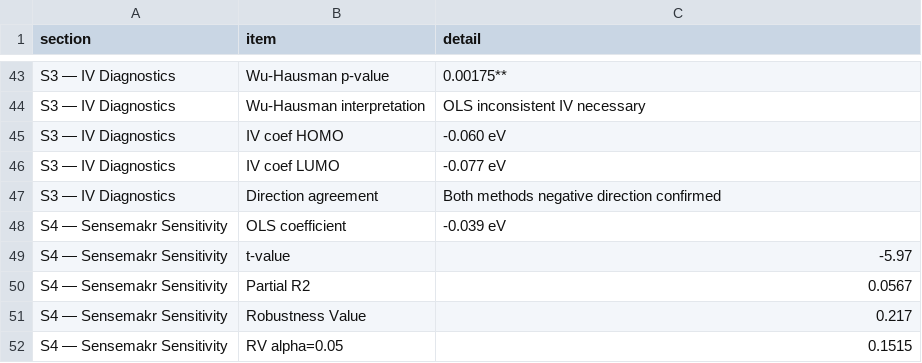
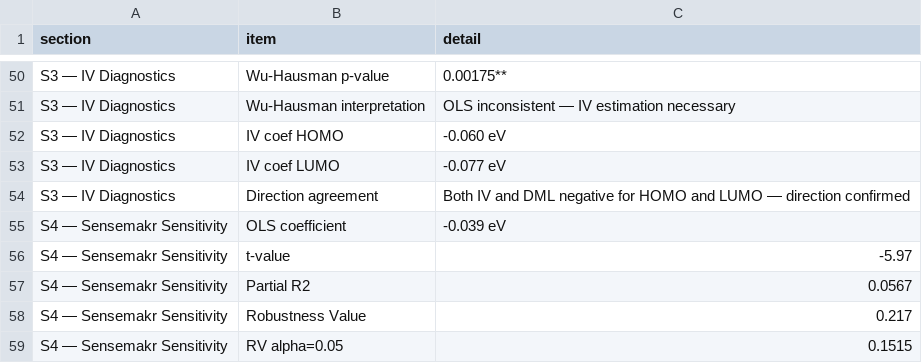
Before and after one commit to Bsamuel-tech/opv-causal-ml, a CSV file: results/tables/supplementary_information.csv, drawn as a sheet; only a part is shown, gaps mark what is left out; addresses are those after the commit; the diff covers the shown part only; the diff names each change by its address in the sheet, - before the commit and + after, or states it on an @@ line.

```diff
--- a/results/tables/supplementary_information.csv
+++ b/results/tables/supplementary_information.csv
-C51 (detail): OLS inconsistent IV necessary
+C51 (detail): OLS inconsistent — IV estimation necessary
-C54 (detail): Both methods negative direction confirmed
+C54 (detail): Both IV and DML negative for HOMO and LUMO — direction confirmed
```
Also changed, not shown: 10 added rows, 2 removed rows and 31 edited cells elsewhere in this file.
